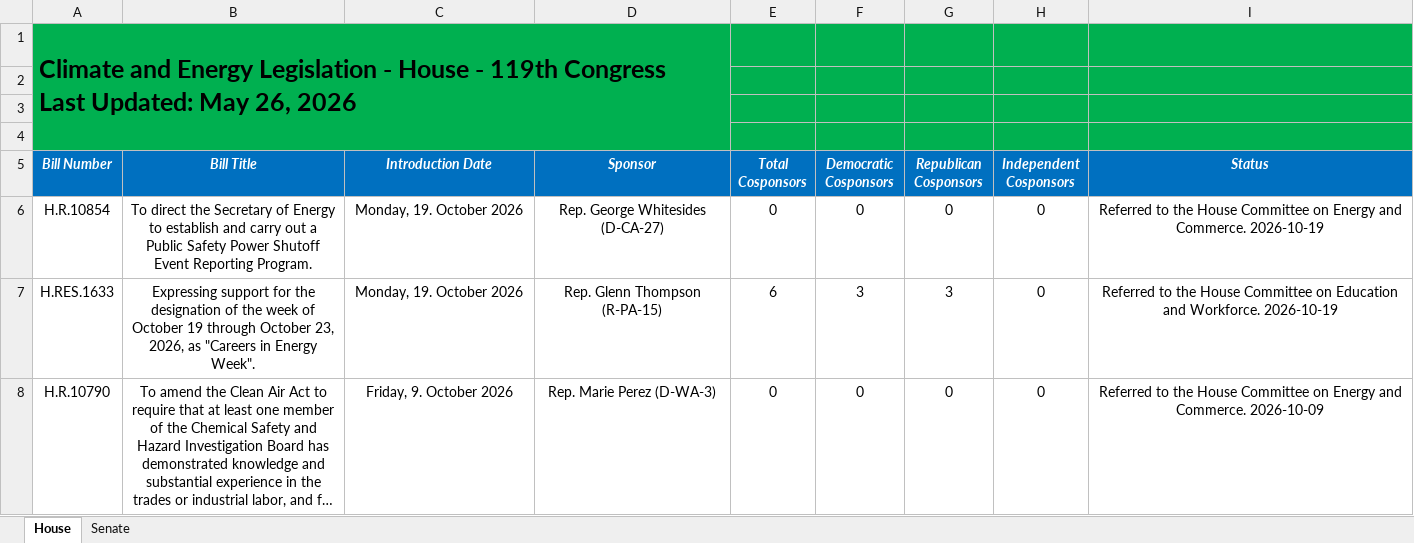
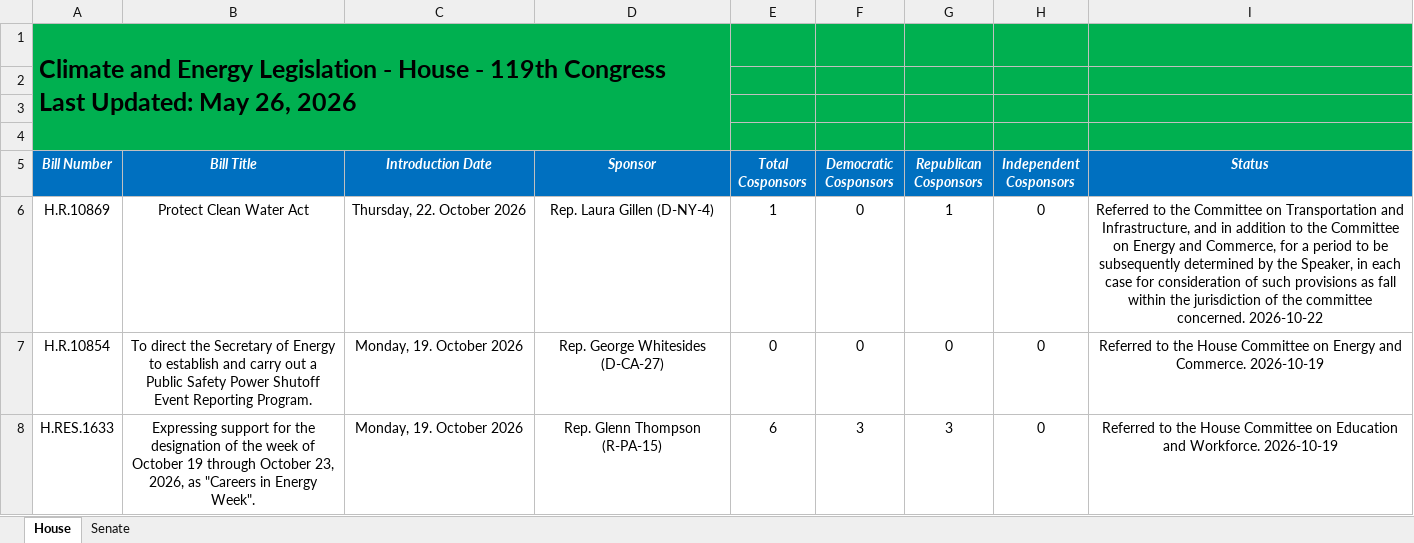
Before and after one commit to wmktaylor1549/congress-digest, an Excel workbook: 5.26.26 Climate Tracker v2.xlsx, sheet House, drawn as a sheet; only a part is shown; the shorter side is filled out with more unchanged rows; long unchanged cells end in …; values as stored, in another font and other column widths than the file's, no borders; conditional formats and table styles not drawn; the diff names each change by its address in the sheet, - before the commit and + after, or states it on an @@ line.

```diff
--- a/5.26.26 Climate Tracker v2.xlsx (sheet House)
+++ b/5.26.26 Climate Tracker v2.xlsx (sheet House)
+row 6: H.R.10869 | Protect Clean Water Act | Thursday, 22. October 2026 | Rep. Laura Gillen (D-NY-4) | 1 | 0 | 1 | 0 | Referred to the Committee on Transportation and Infrastructure, and in addition to the Committee on Energy and Commerce, for a period to be subsequently determined by the Speaker, in each case for consideration of such provisions as fall within the jurisdiction of the committee concerned. 2026-10-22
```
Also changed, not shown: 1 other file.
